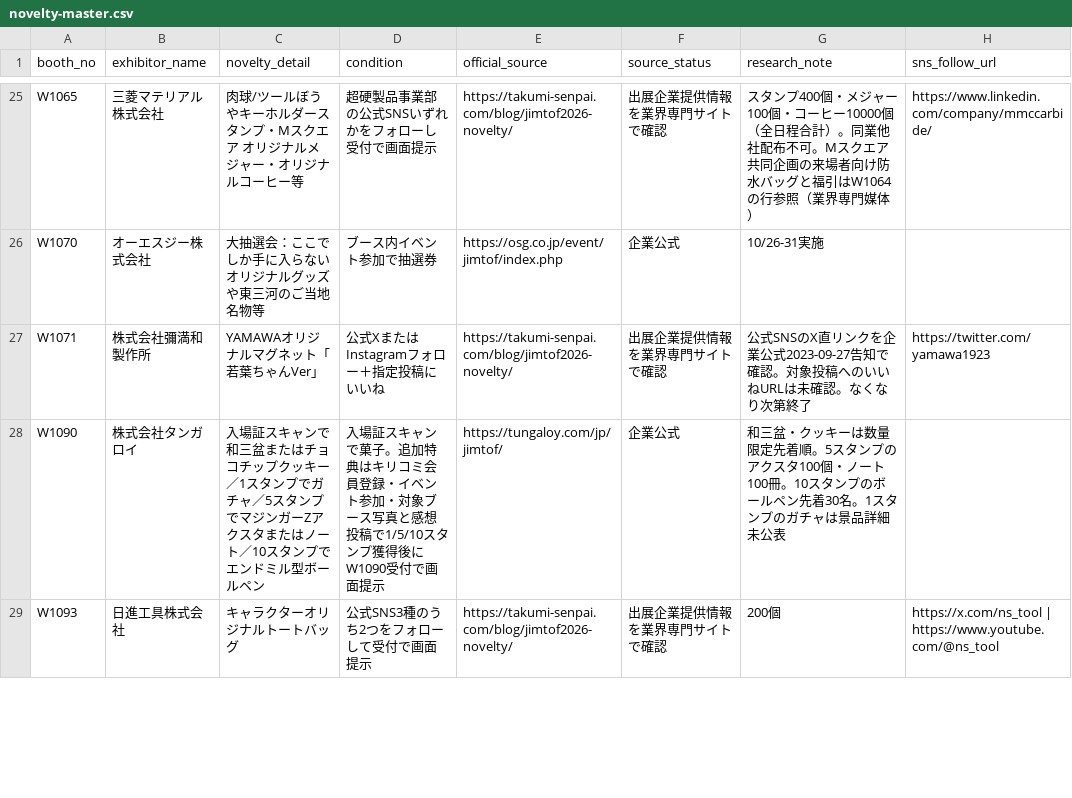
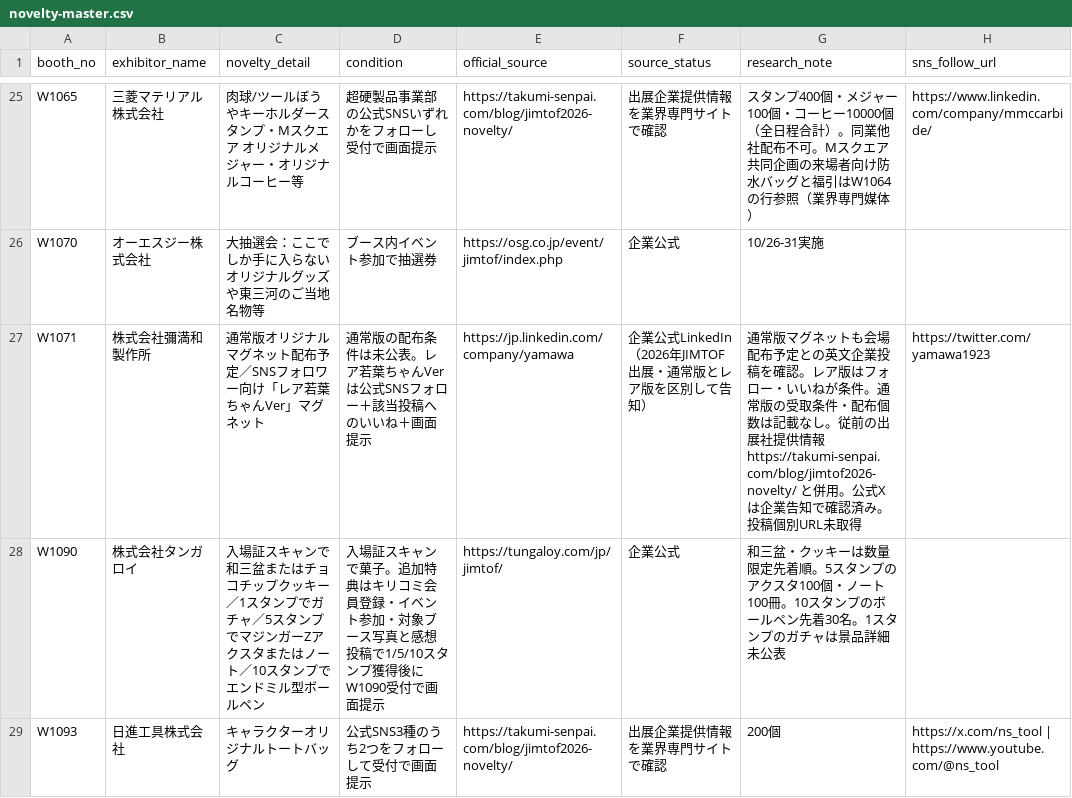
Before and after one commit to rensei11/01-event, a CSV file: research/jimtof2026/novelty-master.csv, drawn as a sheet; only a part is shown, gaps mark what is left out.

Commit message:
JIMTOF2026: distinguish YAMAWA general-visitor original magnets from SNS-only rare Wakaba version

```diff
--- a/research/jimtof2026/novelty-master.csv
+++ b/research/jimtof2026/novelty-master.csv
@@ -26,3 +26,3 @@ W1065,三菱マテリアル株式会社,肉球/ツールぼうやキーホルダ
 W1070,オーエスジー株式会社,大抽選会：ここでしか手に入らないオリジナルグッズや東三河のご当地名物等,ブース内イベント参加で抽選券,https://osg.co.jp/event/jimtof/index.php,企業公式,10/26-31実施,
-W1071,株式会社彌満和製作所,YAMAWAオリジナルマグネット「若葉ちゃんVer」,公式XまたはInstagramフォロー＋指定投稿にいいね,https://takumi-senpai.com/blog/jimtof2026-novelty/,出展企業提供情報を業界専門サイトで確認,公式SNSのX直リンクを企業公式2023-09-27告知で確認。対象投稿へのいいねURLは未確認。なくなり次第終了,https://twitter.com/yamawa1923
+W1071,株式会社彌満和製作所,通常版オリジナルマグネット配布予定／SNSフォロワー向け「レア若葉ちゃんVer」マグネット,通常版の配布条件は未公表。レア若葉ちゃんVerは公式SNSフォロー＋該当投稿へのいいね＋画面提示,https://jp.linkedin.com/company/yamawa,企業公式LinkedIn（2026年JIMTOF出展・通常版とレア版を区別して告知）,通常版マグネットも会場配布予定との英文企業投稿を確認。レア版はフォロー・いいねが条件。通常版の受取条件・配布個数は記載なし。従前の出展社提供情報 https://takumi-senpai.com/blog/jimtof2026-novelty/ と併用。公式Xは企業告知で確認済み。投稿個別URL未取得,https://twitter.com/yamawa1923
 W1090,株式会社タンガロイ,入場証スキャンで和三盆またはチョコチップクッキー／1スタンプでガチャ／5スタンプでマジンガーZアクスタまたはノート／10スタンプでエンドミル型ボールペン,入場証スキャンで菓子。追加特典はキリコミ会員登録・イベント参加・対象ブース写真と感想投稿で1/5/10スタンプ獲得後にW1090受付で画面提示,https://tungaloy.com/jp/jimtof/,企業公式,和三盆・クッキーは数量限定先着順。5スタンプのアクスタ100個・ノート100冊。10スタンプのボールペン先着30名。1スタンプのガチャは景品詳細未公表,
```
